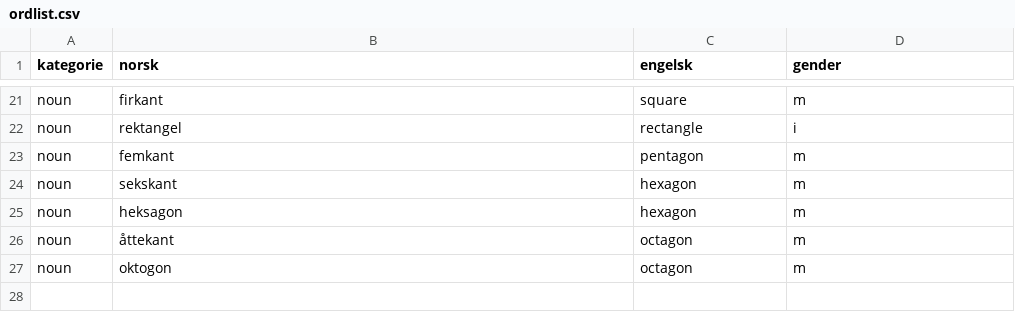
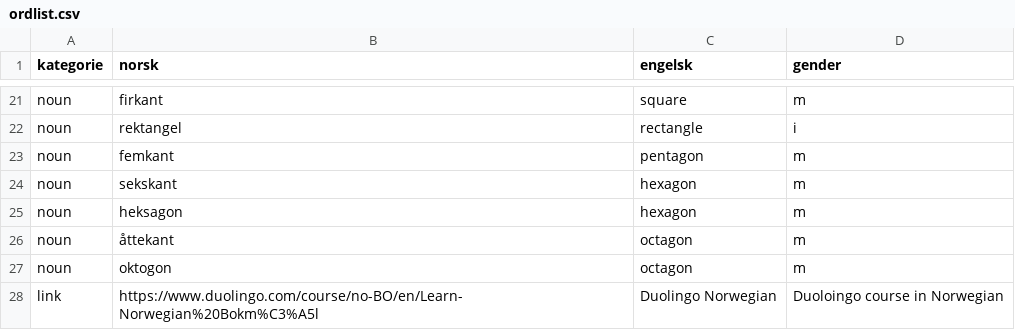
Before and after one commit to dfbr/dfbr.github.io, a CSV file: ordlist.csv, drawn as a sheet; only a part is shown, gaps mark what is left out; the diff names each change by its address in the sheet, - before the commit and + after, or states it on an @@ line.

```diff
--- a/ordlist.csv
+++ b/ordlist.csv
+row 28: link | https://www.duolingo.com/course/no-BO/en/Learn-Norwegian%20Bokm%C3%A5l | Duolingo Norwegian | Duoloingo course in Norwegian
```
Also changed, not shown: 1 other file.
